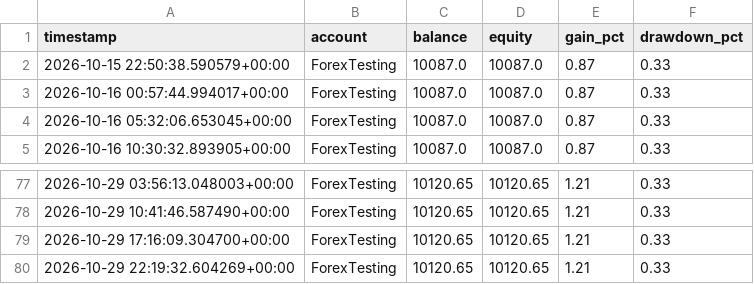
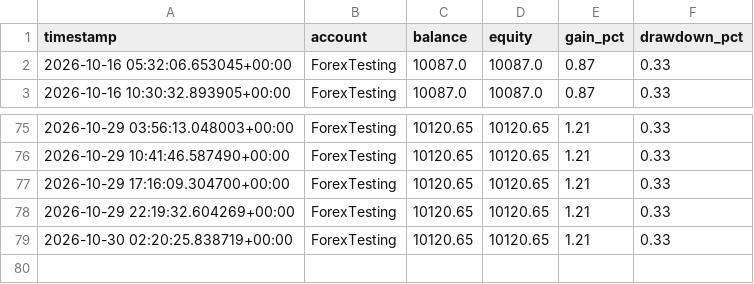
Before and after one commit to Jawa00007/ema-200-cross-alert, a CSV file: data/mt5_history.csv, drawn as a sheet; only a part is shown, gaps mark what is left out; removed rows and columns are numbered as before the commit, all else as after; the diff names each change by its address in the sheet, - before the commit and + after, or states it on an @@ line.

```diff
--- a/data/mt5_history.csv
+++ b/data/mt5_history.csv
-row 2: 2026-10-15 22:50:38.590579+00:00 | ForexTesting | 10087.0 | 10087.0 | 0.87 | 0.33
-row 3: 2026-10-16 00:57:44.994017+00:00 | ForexTesting | 10087.0 | 10087.0 | 0.87 | 0.33
+row 79: 2026-10-30 02:20:25.838719+00:00 | ForexTesting | 10120.65 | 10120.65 | 1.21 | 0.33
```
Also changed, not shown: 1 other file.
